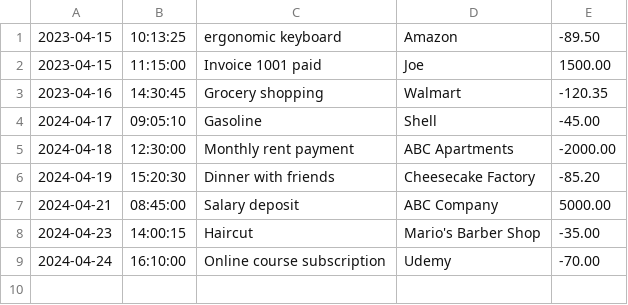
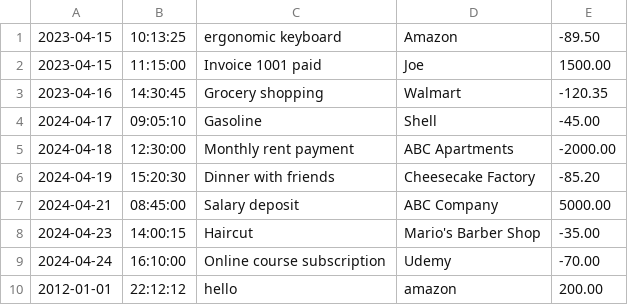
Before and after one commit to NMM627/FinancialTracker, a CSV file: transactions.csv, drawn as a sheet; the diff names each change by its address in the sheet, - before the commit and + after, or states it on an @@ line.

```diff
--- a/transactions.csv
+++ b/transactions.csv
+row 10: 2012-01-01 | 22:12:12 | hello | amazon | 200.00
```
Also changed, not shown: 2 other files.
